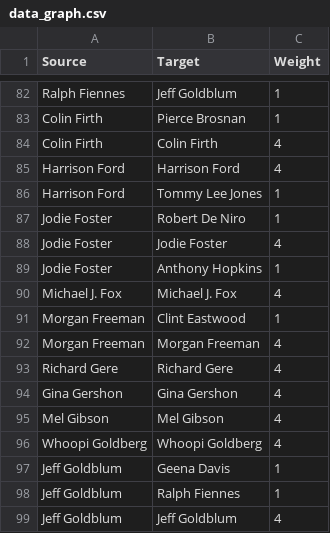
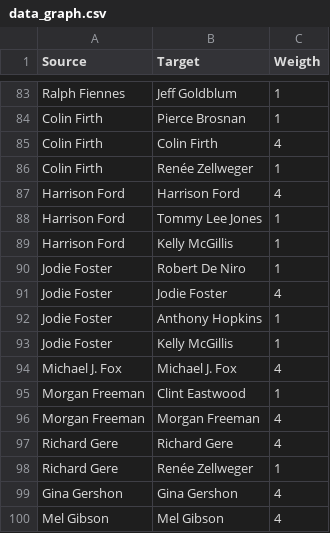
Before and after one commit to GustavoDinizMonteiro/actor-relation-graph, a CSV file: data_graph.csv, drawn as a sheet; only a part is shown, gaps mark what is left out; the shorter side is filled out with more unchanged rows; the diff covers the shown part only.

```diff
--- a/data_graph.csv
+++ b/data_graph.csv
@@ -1 +1 @@
-Source,Target,Weight
+Source,Target,Weigth
@@ -84,4 +85,6 @@ Colin Firth,Pierce Brosnan,1
 Colin Firth,Colin Firth,4
+Colin Firth,Renée Zellweger,1
 Harrison Ford,Harrison Ford,4
 Harrison Ford,Tommy Lee Jones,1
+Harrison Ford,Kelly McGillis,1
 Jodie Foster,Robert De Niro,1
@@ -89,2 +92,3 @@ Jodie Foster,Jodie Foster,4
 Jodie Foster,Anthony Hopkins,1
+Jodie Foster,Kelly McGillis,1
 Michael J. Fox,Michael J. Fox,4
@@ -93,2 +97,3 @@ Morgan Freeman,Morgan Freeman,4
 Richard Gere,Richard Gere,4
+Richard Gere,Renée Zellweger,1
 Gina Gershon,Gina Gershon,4
```
Also changed, not shown: 12 added rows and 4 removed rows elsewhere in this file, 1 other file.
